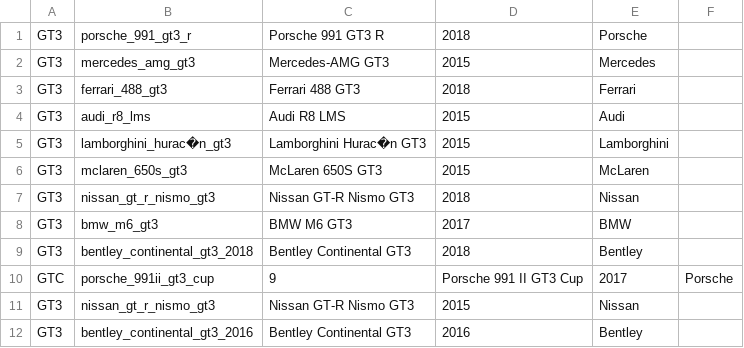
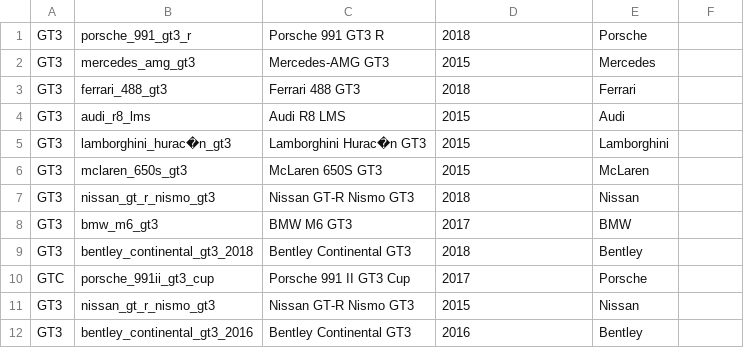
Before and after one commit to devology-uk/sim-league-toolkit, a CSV file: plugins/sim-league-toolkit/data/acc-cars.csv, drawn as a sheet; only a part is shown.

```diff
--- a/plugins/sim-league-toolkit/data/acc-cars.csv
+++ b/plugins/sim-league-toolkit/data/acc-cars.csv
@@ -9,3 +9,3 @@ GT3,bmw_m6_gt3,BMW M6 GT3,2017,BMW
 GT3,bentley_continental_gt3_2018,Bentley Continental GT3,2018,Bentley
-GTC,porsche_991ii_gt3_cup,9,Porsche 991 II GT3 Cup,2017,Porsche
+GTC,porsche_991ii_gt3_cup,Porsche 991 II GT3 Cup,2017,Porsche
 GT3,nissan_gt_r_nismo_gt3,Nissan GT-R Nismo GT3,2015,Nissan
```
Also changed, not shown: plugins/sim-league-toolkit/data/acc-tracks.csv, 32 other files.
